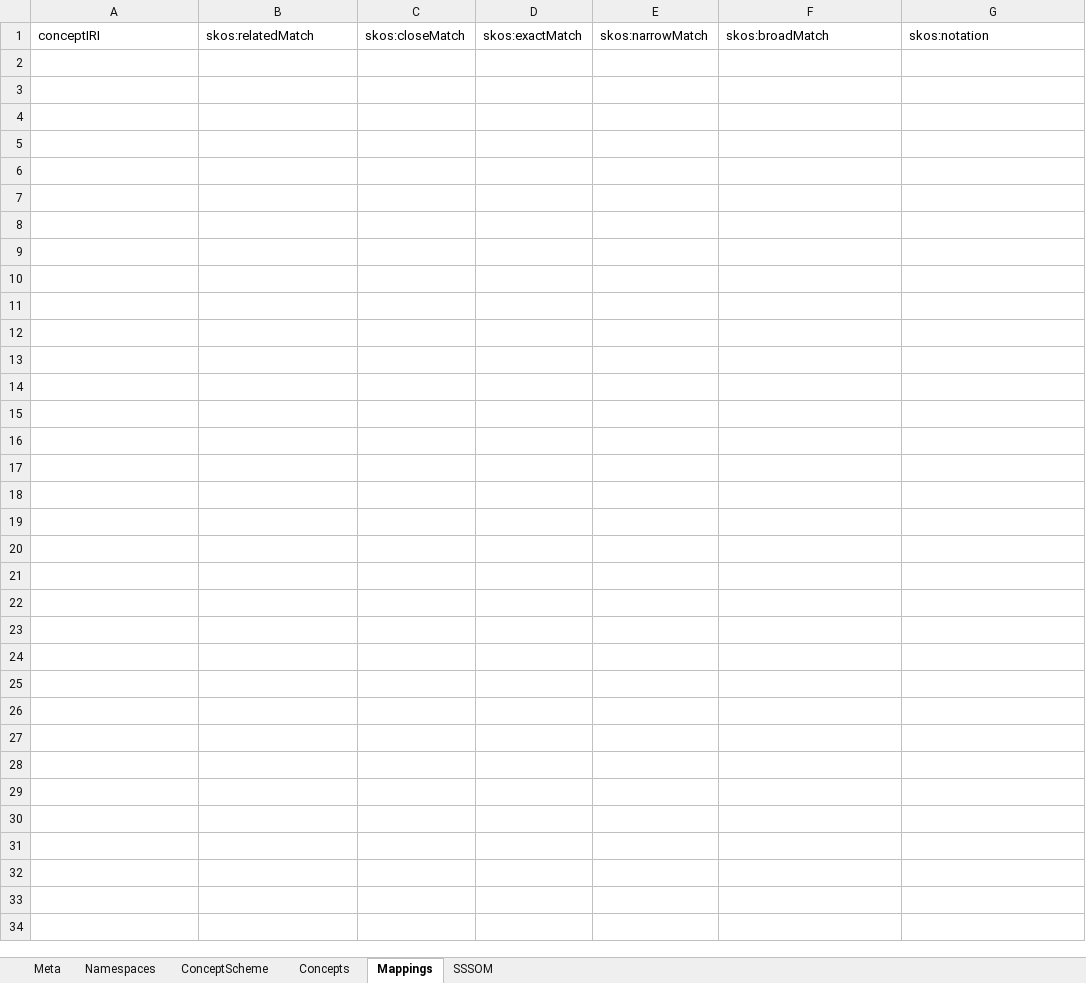
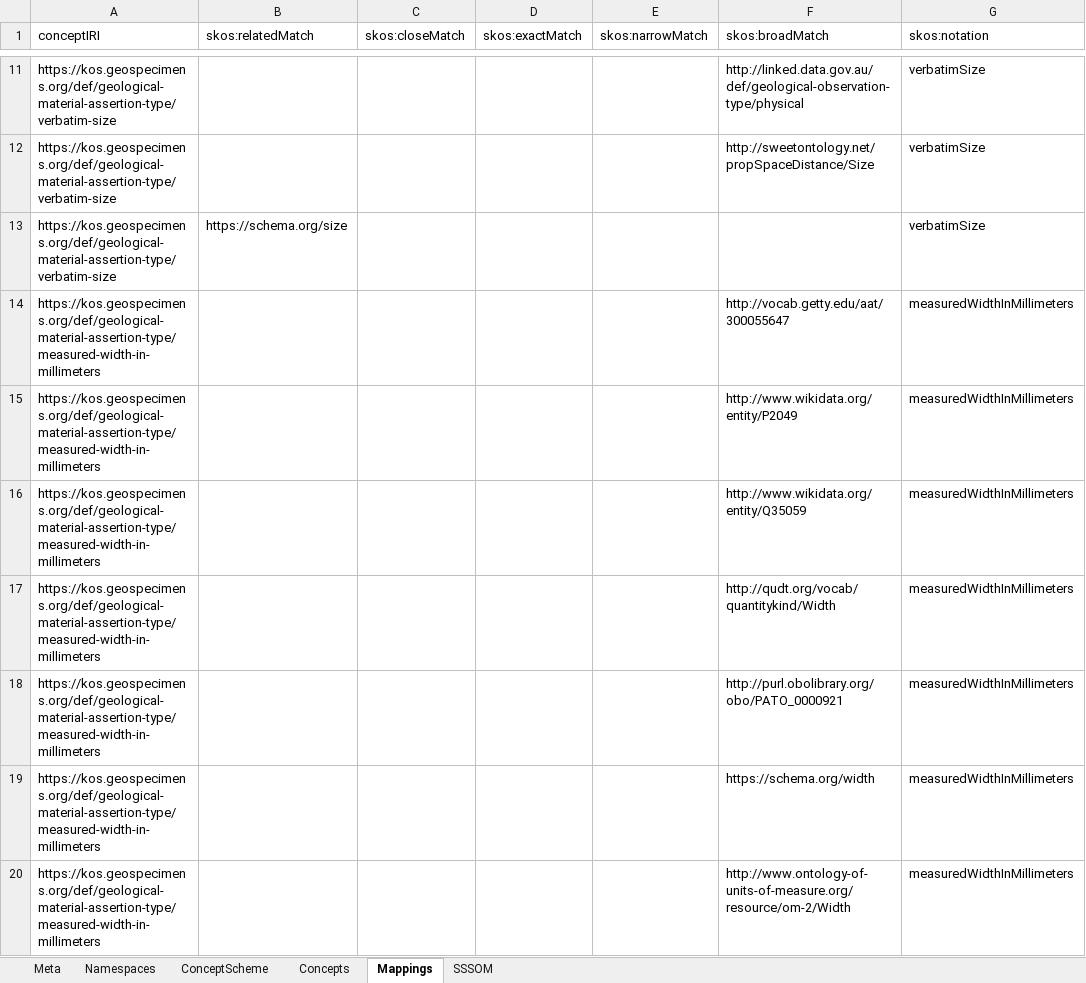
Before and after one commit to ben-norton/vocab-processor, an Excel workbook: sources/xlsx/GeologicalMaterialAssertionTypes.xlsx, sheet Mappings, drawn as a sheet; only a part is shown, gaps mark what is left out; values as stored, in another font and other column widths than the file's, no borders; the diff covers the shown part only; the diff names each change by its address in the sheet, - before the commit and + after, or states it on an @@ line.

Commit message:
Updated vocabularies, integrated SSSOM mappings

```diff
--- a/sources/xlsx/GeologicalMaterialAssertionTypes.xlsx (sheet Mappings)
+++ b/sources/xlsx/GeologicalMaterialAssertionTypes.xlsx (sheet Mappings)
+row 11: https://kos.geospecimens.org/def/geological-material-assertion-type/verbatim-size |  |  |  |  | http://linked.data.gov.au/def/geological-observation-type/physical | verbatimSize
+row 12: https://kos.geospecimens.org/def/geological-material-assertion-type/verbatim-size |  |  |  |  | http://sweetontology.net/propSpaceDistance/Size | verbatimSize
+row 13: https://kos.geospecimens.org/def/geological-material-assertion-type/verbatim-size | https://schema.org/size |  |  |  |  | verbatimSize
+row 14: https://kos.geospecimens.org/def/geological-material-assertion-type/measured-width-in-millimeters |  |  |  |  | http://vocab.getty.edu/aat/300055647 | measuredWidthInMillimeters
+row 15: https://kos.geospecimens.org/def/geological-material-assertion-type/measured-width-in-millimeters |  |  |  |  | http://www.wikidata.org/entity/P2049 | measuredWidthInMillimeters
+row 16: https://kos.geospecimens.org/def/geological-material-assertion-type/measured-width-in-millimeters |  |  |  |  | http://www.wikidata.org/entity/Q35059 | measuredWidthInMillimeters
+row 17: https://kos.geospecimens.org/def/geological-material-assertion-type/measured-width-in-millimeters |  |  |  |  | http://qudt.org/vocab/quantitykind/Width | measuredWidthInMillimeters
+row 18: https://kos.geospecimens.org/def/geological-material-assertion-type/measured-width-in-millimeters |  |  |  |  | http://purl.obolibrary.org/obo/PATO_0000921 | measuredWidthInMillimeters
+row 19: https://kos.geospecimens.org/def/geological-material-assertion-type/measured-width-in-millimeters |  |  |  |  | https://schema.org/width | measuredWidthInMillimeters
+row 20: https://kos.geospecimens.org/def/geological-material-assertion-type/measured-width-in-millimeters |  |  |  |  | http://www.ontology-of-units-of-measure.org/resource/om-2/Width | measuredWidthInMillimeters
```
Also changed, not shown: 128 added rows elsewhere in this sheet, sheet Namespaces, sheet ConceptScheme, sources/templates/BaseTemplate.xlsx, sources/templates/VocabularyAnnotations.xlsx, 50 other files.
